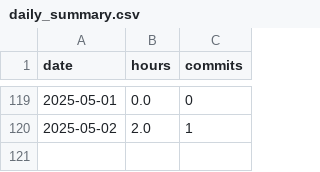
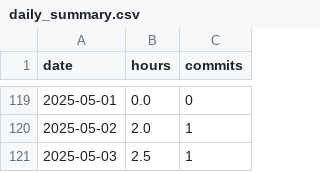
Before and after one commit to BriceChivu/Mandarin-progression, a CSV file: daily_summary.csv, drawn as a sheet; only a part is shown, gaps mark what is left out.

```diff
--- a/daily_summary.csv
+++ b/daily_summary.csv
@@ -120 +120,2 @@ date,hours,commits
 2025-05-02,2.0,1
+2025-05-03,2.5,1
```
Also changed, not shown: streaming_sessions.csv, 9 other files.
